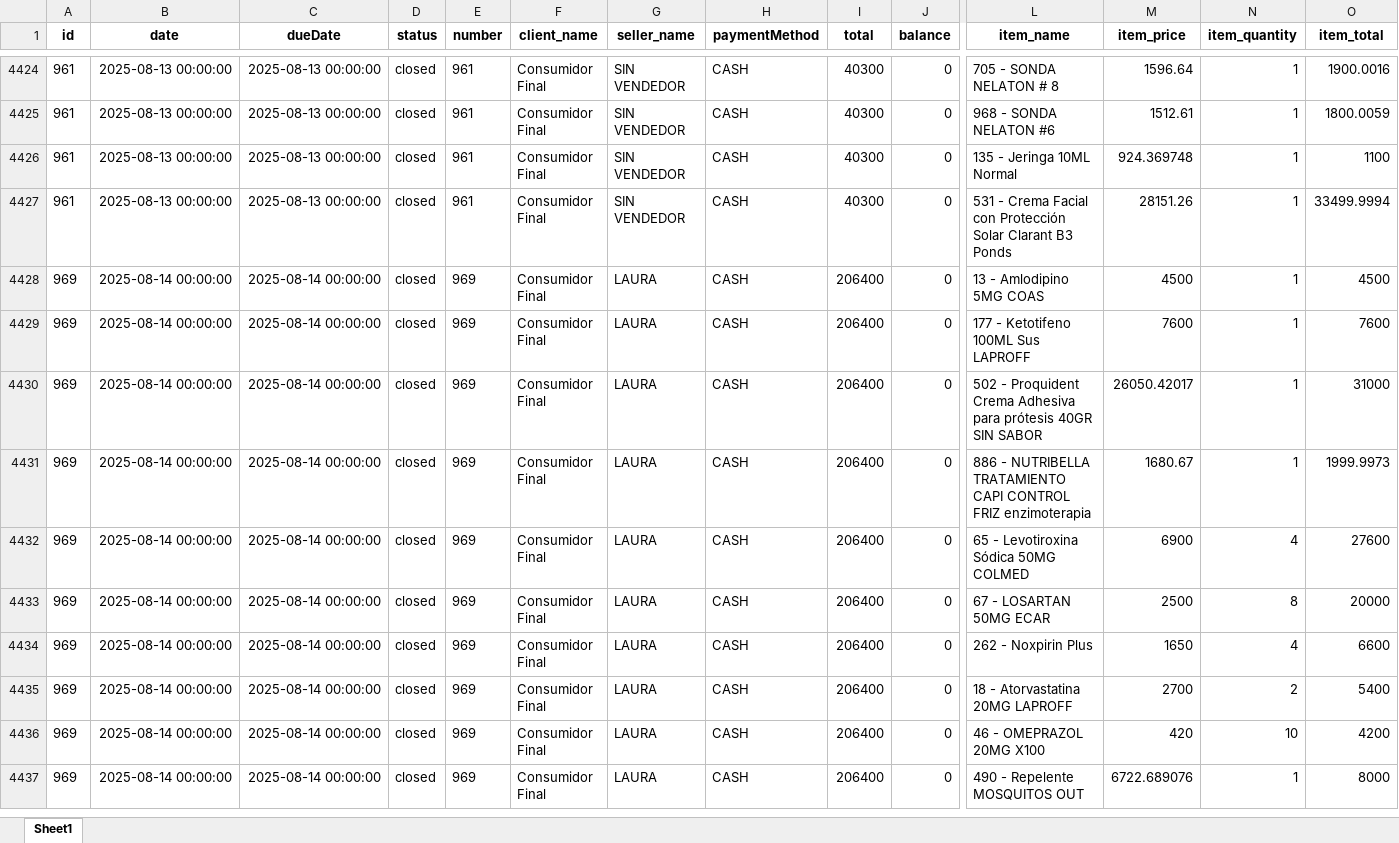
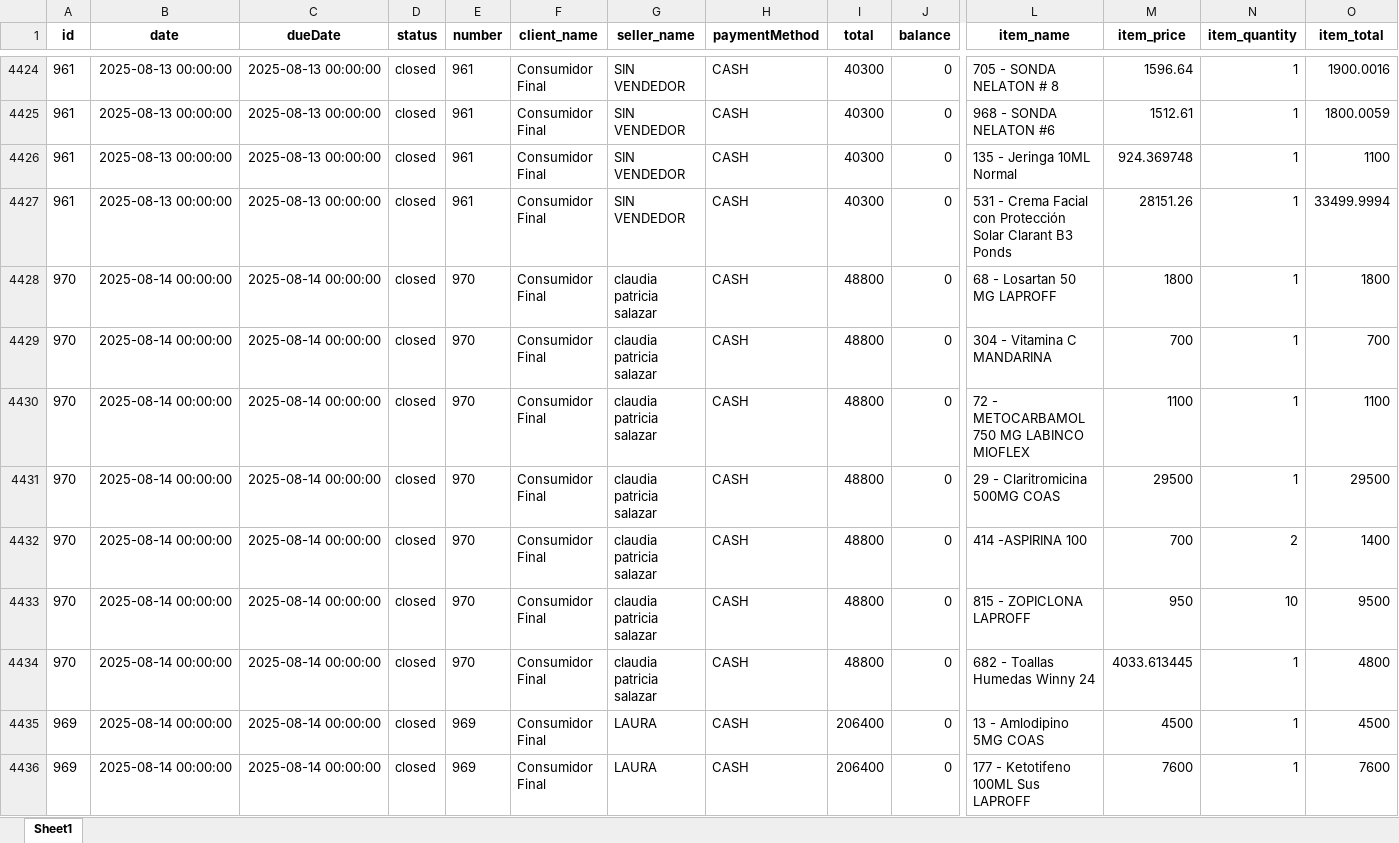
Before and after one commit to Sg0820/actualizar-facturas-alegra, an Excel workbook: facturas_alegra.xlsx, sheet Sheet1, drawn as a sheet; only a part is shown, gaps mark what is left out; the shorter side is filled out with more unchanged rows; values as stored, in another font and other column widths than the file's, no borders; rows hold the shown columns only; the diff names each change by its address in the sheet, - before the commit and + after, or states it on an @@ line.

```diff
--- a/facturas_alegra.xlsx (sheet Sheet1)
+++ b/facturas_alegra.xlsx (sheet Sheet1)
+row 4428: 970 | 2025-08-14 00:00:00 | 2025-08-14 00:00:00 | closed | 970 | Consumidor Final | claudia patricia salazar | CASH | 48800 | 0 | 68 - Losartan 50 MG LAPROFF | 1800 | 1 | 1800
+row 4429: 970 | 2025-08-14 00:00:00 | 2025-08-14 00:00:00 | closed | 970 | Consumidor Final | claudia patricia salazar | CASH | 48800 | 0 | 304 - Vitamina C MANDARINA | 700 | 1 | 700
+row 4430: 970 | 2025-08-14 00:00:00 | 2025-08-14 00:00:00 | closed | 970 | Consumidor Final | claudia patricia salazar | CASH | 48800 | 0 | 72 - METOCARBAMOL 750 MG LABINCO MIOFLEX | 1100 | 1 | 1100
+row 4431: 970 | 2025-08-14 00:00:00 | 2025-08-14 00:00:00 | closed | 970 | Consumidor Final | claudia patricia salazar | CASH | 48800 | 0 | 29 - Claritromicina 500MG COAS | 29500 | 1 | 29500
+row 4432: 970 | 2025-08-14 00:00:00 | 2025-08-14 00:00:00 | closed | 970 | Consumidor Final | claudia patricia salazar | CASH | 48800 | 0 | 414 -ASPIRINA 100 | 700 | 2 | 1400
+row 4433: 970 | 2025-08-14 00:00:00 | 2025-08-14 00:00:00 | closed | 970 | Consumidor Final | claudia patricia salazar | CASH | 48800 | 0 | 815 - ZOPICLONA LAPROFF | 950 | 10 | 9500
+row 4434: 970 | 2025-08-14 00:00:00 | 2025-08-14 00:00:00 | closed | 970 | Consumidor Final | claudia patricia salazar | CASH | 48800 | 0 | 682 - Toallas Humedas Winny 24 | 4033.613445 | 1 | 4800
```
Also changed, not shown: inventario_alegra.xlsx.
